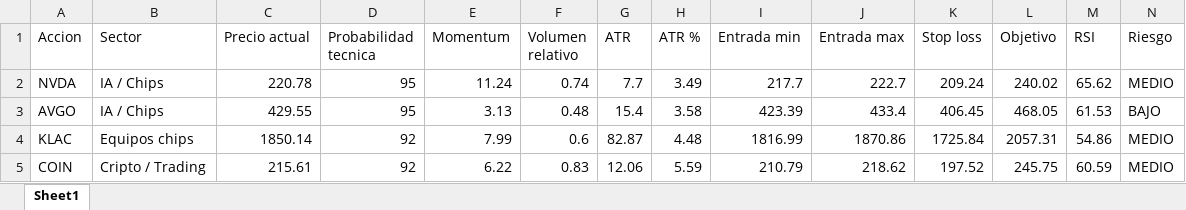
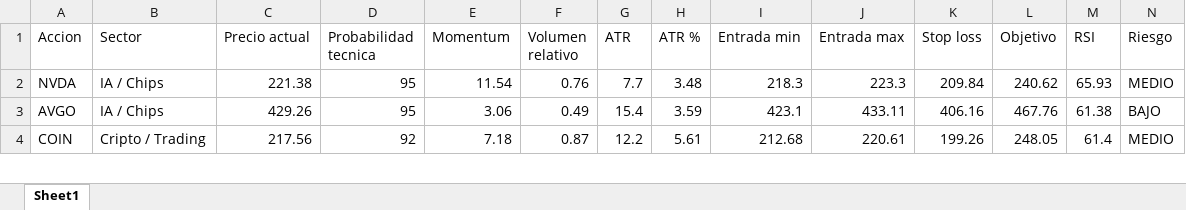
Before and after one commit to davascoj/Analizador-acciones, an Excel workbook: analisis_acciones.xlsx, sheet Sheet1, drawn as a sheet; only a part is shown; values as stored, in another font and other column widths than the file's, no borders; removed rows and columns are numbered as before the commit, all else as after; rows hold the shown columns only; the diff covers the shown part only; the diff names each change by its address in the sheet, - before the commit and + after, or states it on an @@ line.

```diff
--- a/analisis_acciones.xlsx (sheet Sheet1)
+++ b/analisis_acciones.xlsx (sheet Sheet1)
-C2 (Precio actual): 220.78
+C2 (Precio actual): 221.38
-E2 (Momentum): 11.24
+E2 (Momentum): 11.54
-F2 (Volumen relativo): 0.74
+F2 (Volumen relativo): 0.76
-H2 (ATR %): 3.49
+H2 (ATR %): 3.48
-I2 (Entrada min): 217.7
+I2 (Entrada min): 218.3
-J2 (Entrada max): 222.7
+J2 (Entrada max): 223.3
-K2 (Stop loss): 209.24
+K2 (Stop loss): 209.84
-L2 (Objetivo): 240.02
+L2 (Objetivo): 240.62
-M2 (RSI): 65.62
+M2 (RSI): 65.93
-C3 (Precio actual): 429.55
+C3 (Precio actual): 429.26
-E3 (Momentum): 3.13
+E3 (Momentum): 3.06
-F3 (Volumen relativo): 0.48
+F3 (Volumen relativo): 0.49
-H3 (ATR %): 3.58
+H3 (ATR %): 3.59
-I3 (Entrada min): 423.39
+I3 (Entrada min): 423.1
-J3 (Entrada max): 433.4
+J3 (Entrada max): 433.11
-K3 (Stop loss): 406.45
+K3 (Stop loss): 406.16
-L3 (Objetivo): 468.05
+L3 (Objetivo): 467.76
-M3 (RSI): 61.53
+M3 (RSI): 61.38
-row 4: KLAC | Equipos chips | 1850.14 | 92 | 7.99 | 0.6 | 82.87 | 4.48 | 1816.99 | 1870.86 | 1725.84 | 2057.31 | 54.86 | MEDIO
-C4 (Precio actual): 215.61
+C4 (Precio actual): 217.56
-E4 (Momentum): 6.22
+E4 (Momentum): 7.18
-F4 (Volumen relativo): 0.83
+F4 (Volumen relativo): 0.87
-G4 (ATR): 12.06
+G4 (ATR): 12.2
-H4 (ATR %): 5.59
+H4 (ATR %): 5.61
-I4 (Entrada min): 210.79
+I4 (Entrada min): 212.68
-J4 (Entrada max): 218.62
+J4 (Entrada max): 220.61
-K4 (Stop loss): 197.52
+K4 (Stop loss): 199.26
-L4 (Objetivo): 245.75
+L4 (Objetivo): 248.05
-M4 (RSI): 60.59
+M4 (RSI): 61.4
```
Also changed, not shown: 2 added rows, 1 removed row and 264 edited cells elsewhere in this sheet, 1 other file.
